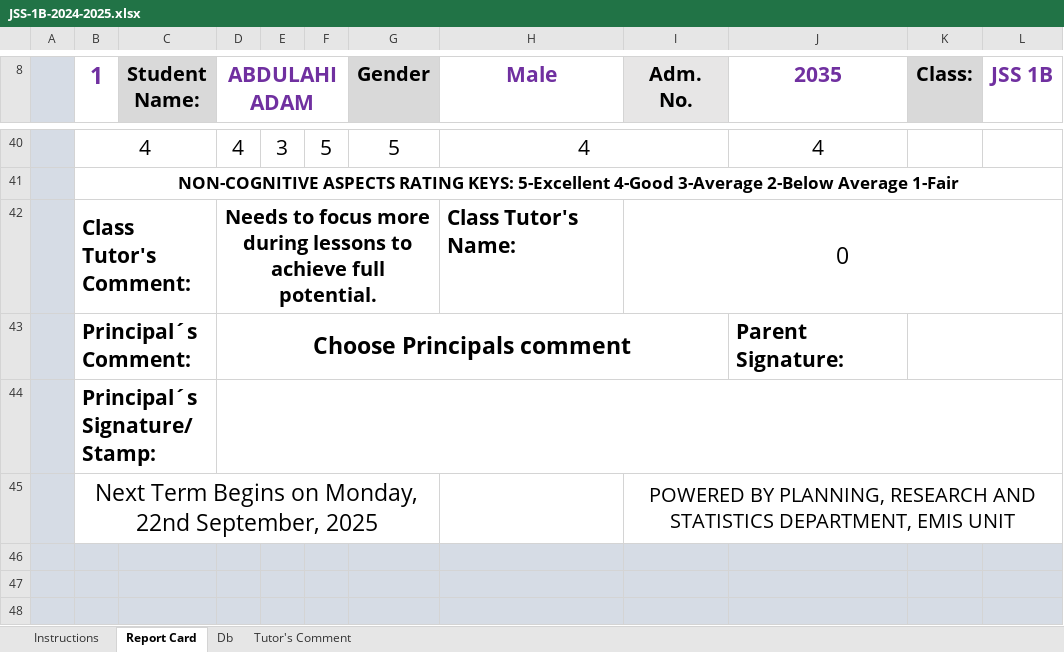
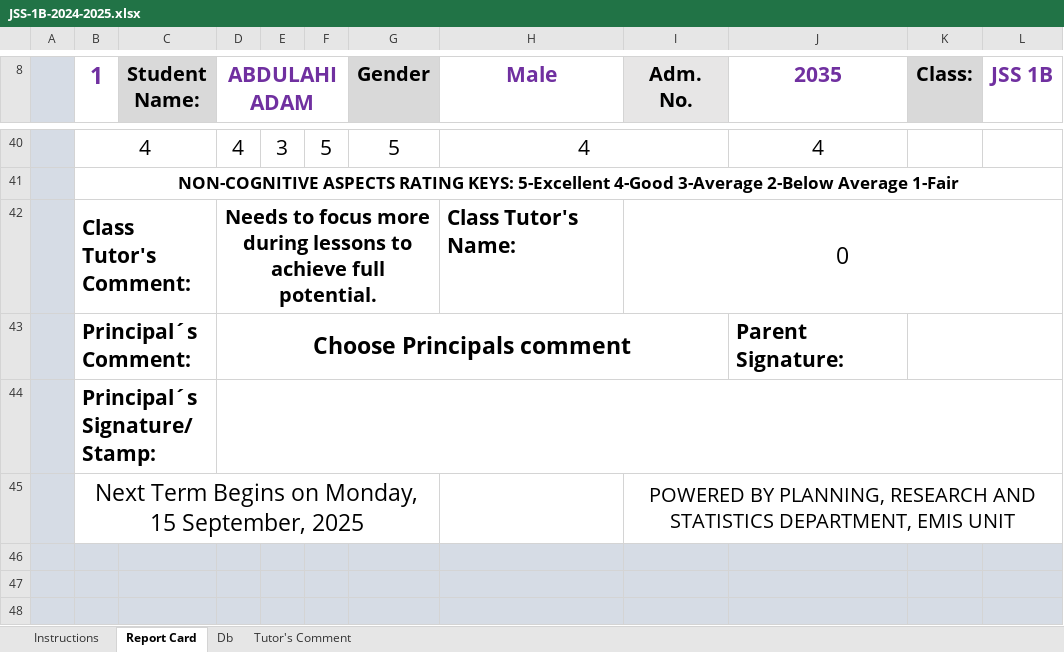
Before and after one commit to Solayof/excel_with_python, an Excel workbook: JSS-1B-2024-2025.xlsx, sheet Report Card, drawn as a sheet; only a part is shown, gaps mark what is left out; values as stored, in another font and other column widths than the file's, no borders; charts and pictures not drawn; the diff names each change by its address in the sheet, - before the commit and + after, or states it on an @@ line.

```diff
--- a/JSS-1B-2024-2025.xlsx (sheet Report Card)
+++ b/JSS-1B-2024-2025.xlsx (sheet Report Card)
-B45 (1): …on Monday, 22nd September, 2025
+B45 (1): …on Monday, 15 September, 2025
```
Also changed, not shown: sheet Db, charts or pictures, JSS-1A-2024-2025.xlsx, JSS-1C-2024-2025.xlsx, 7 other files.
